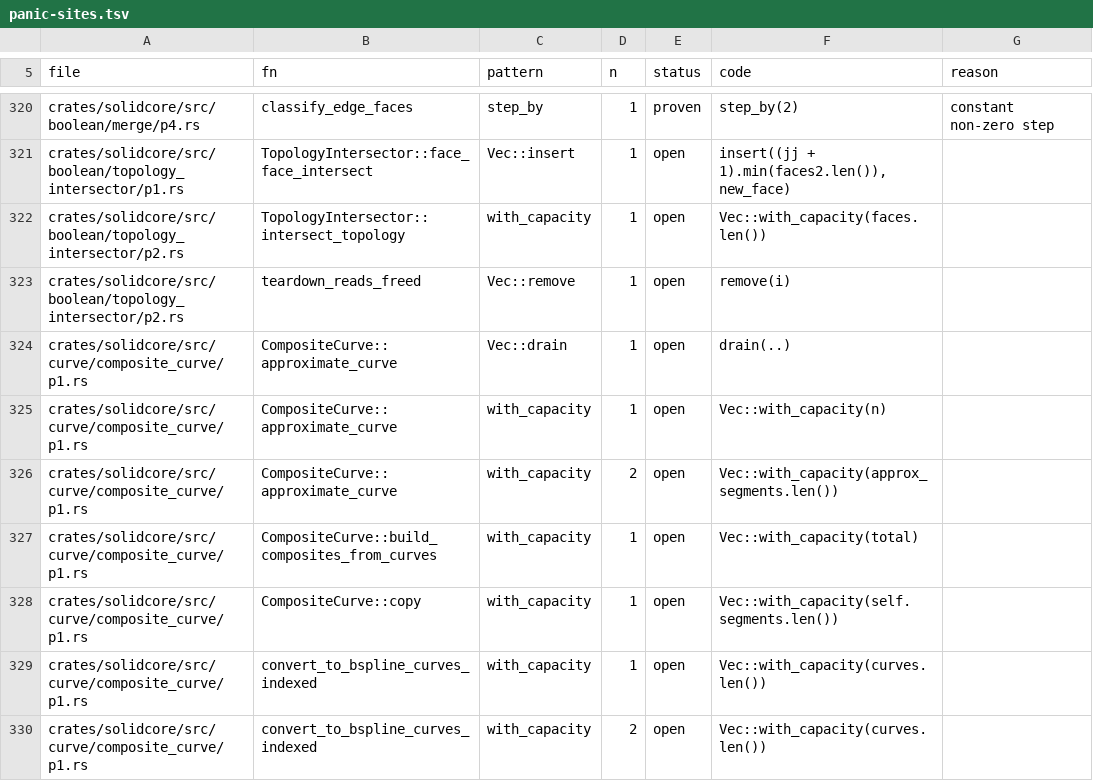
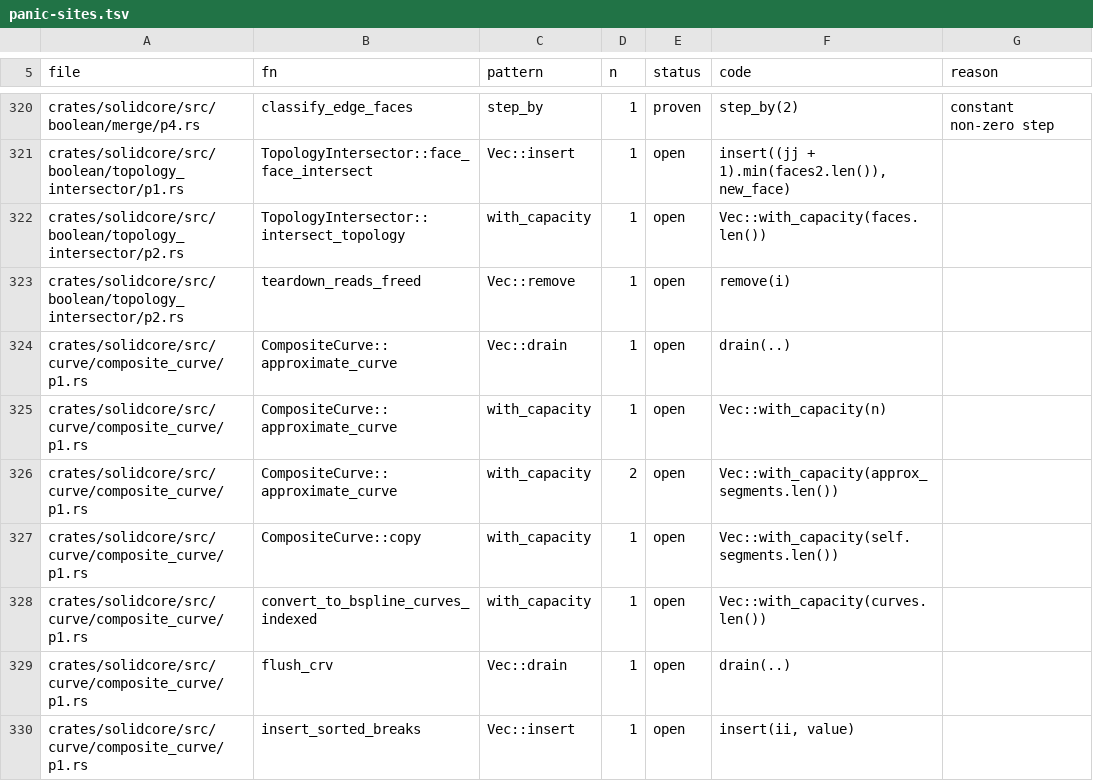
Before and after one commit to tangency-labs/solidcore, a TSV file: plan/panic-sites.tsv, drawn as a sheet; only a part is shown, gaps mark what is left out; the shorter side is filled out with more unchanged rows; the diff covers the shown part only.

```diff
--- a/plan/panic-sites.tsv
+++ b/plan/panic-sites.tsv
@@ -326,5 +326,3 @@ crates/solidcore/src/curve/composite_curve/p1.rs	CompositeCurve::approximate_cur
 crates/solidcore/src/curve/composite_curve/p1.rs	CompositeCurve::approximate_curve	with_capacity	2	open	Vec::with_capacity(approx_segments.len())	
-crates/solidcore/src/curve/composite_curve/p1.rs	CompositeCurve::build_composites_from_curves	with_capacity	1	open	Vec::with_capacity(total)	
 crates/solidcore/src/curve/composite_curve/p1.rs	CompositeCurve::copy	with_capacity	1	open	Vec::with_capacity(self.segments.len())	
 crates/solidcore/src/curve/composite_curve/p1.rs	convert_to_bspline_curves_indexed	with_capacity	1	open	Vec::with_capacity(curves.len())	
-crates/solidcore/src/curve/composite_curve/p1.rs	convert_to_bspline_curves_indexed	with_capacity	2	open	Vec::with_capacity(curves.len())	
```
Also changed, not shown: 6 removed rows elsewhere in this file, 5 other files.
